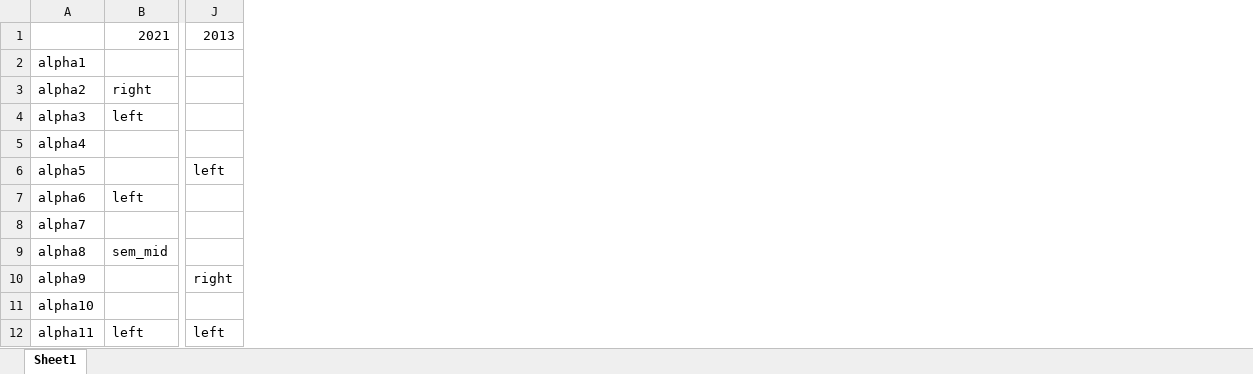
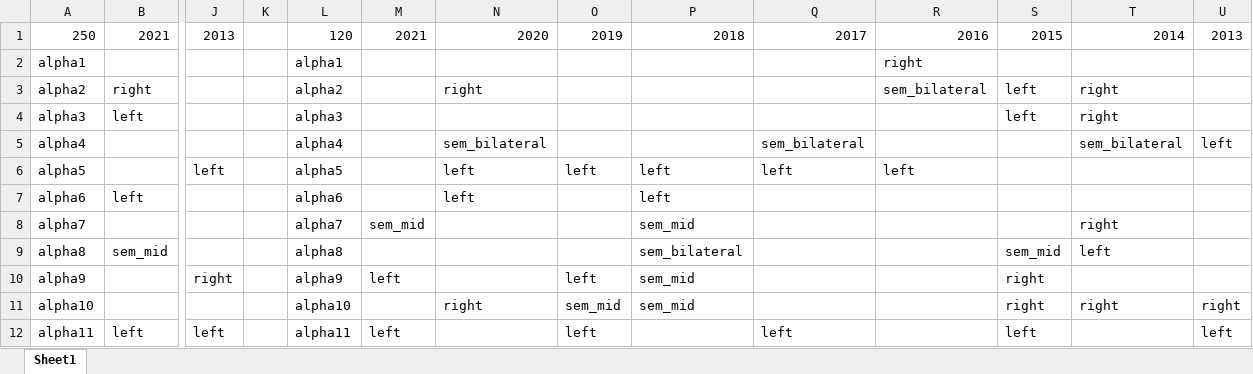
Before and after one commit to kaikai03/IndicatorLab, an Excel workbook: ind/300.xlsx, sheet Sheet1, drawn as a sheet; only a part is shown, gaps mark what is left out; values as stored, in another font and other column widths than the file's, no cell formats; the diff names each change by its address in the sheet, - before the commit and + after, or states it on an @@ line.

```diff
--- a/ind/300.xlsx (sheet Sheet1)
+++ b/ind/300.xlsx (sheet Sheet1)
+column K, empty
+column L, rows 1-12: 120 | alpha1 | alpha2 | alpha3 | alpha4 | alpha5 | alpha6 | alpha7 | alpha8 | alpha9 | alpha10 | alpha11
+column M, rows 1-12: 2021 |  |  |  |  |  |  | sem_mid |  | left |  | left
+column N, rows 1-11: 2020 |  | right |  | sem_bilateral | left | left |  |  |  | right
+column O, rows 1-12: 2019 |  |  |  |  | left |  |  |  | left | sem_mid | left
+column P, rows 1-11: 2018 |  |  |  |  | left | left | sem_mid | sem_bilateral | sem_mid | sem_mid
+column Q, rows 1-12: 2017 |  |  |  | sem_bilateral | left |  |  |  |  |  | left
+column R, rows 1-6: 2016 | right | sem_bilateral |  |  | left
+column S, rows 1-12: 2015 |  | left | left |  |  |  |  | sem_mid | right | right | left
+column T, rows 1-11: 2014 |  | right | right | sem_bilateral |  |  | right | left |  | right
+column U, rows 1-12: 2013 |  |  |  | left |  |  |  |  |  | right | left
-A1: (empty)
+A1: 250
```
Also changed, not shown: cell formats, ind/300-season.xlsx, 2 other files.
